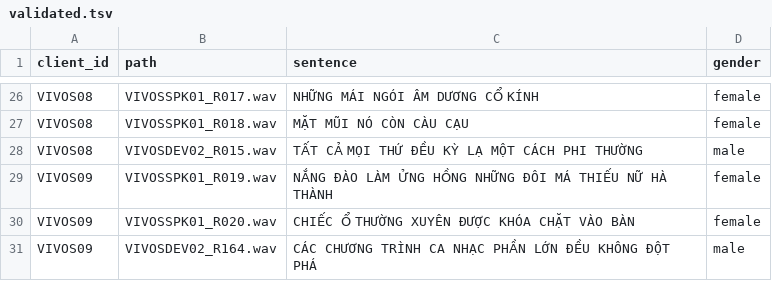
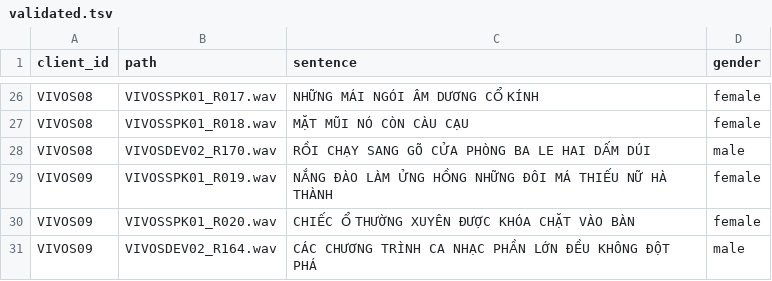
Before and after one commit to Foredi/duration, a TSV file: Mau/validated.tsv, drawn as a sheet; only a part is shown, gaps mark what is left out.

Commit message:
Add files via upload

```diff
--- a/Mau/validated.tsv
+++ b/Mau/validated.tsv
@@ -27,3 +27,3 @@ VIVOS08	VIVOSSPK01_R017.wav	NHỮNG MÁI NGÓI ÂM DƯƠNG CỔ KÍNH	female
 VIVOS08	VIVOSSPK01_R018.wav	MẶT MŨI NÓ CÒN CÀU CẠU	female
-VIVOS08	VIVOSDEV02_R015.wav	TẤT CẢ MỌI THỨ ĐỀU KỲ LẠ MỘT CÁCH PHI THƯỜNG	male
+VIVOS08	VIVOSDEV02_R170.wav	RỒI CHẠY SANG GÕ CỬA PHÒNG BA LE HAI DẤM DÚI	male
 VIVOS09	VIVOSSPK01_R019.wav	NẮNG ĐÀO LÀM ỬNG HỒNG NHỮNG ĐÔI MÁ THIẾU NỮ HÀ THÀNH	female
```
